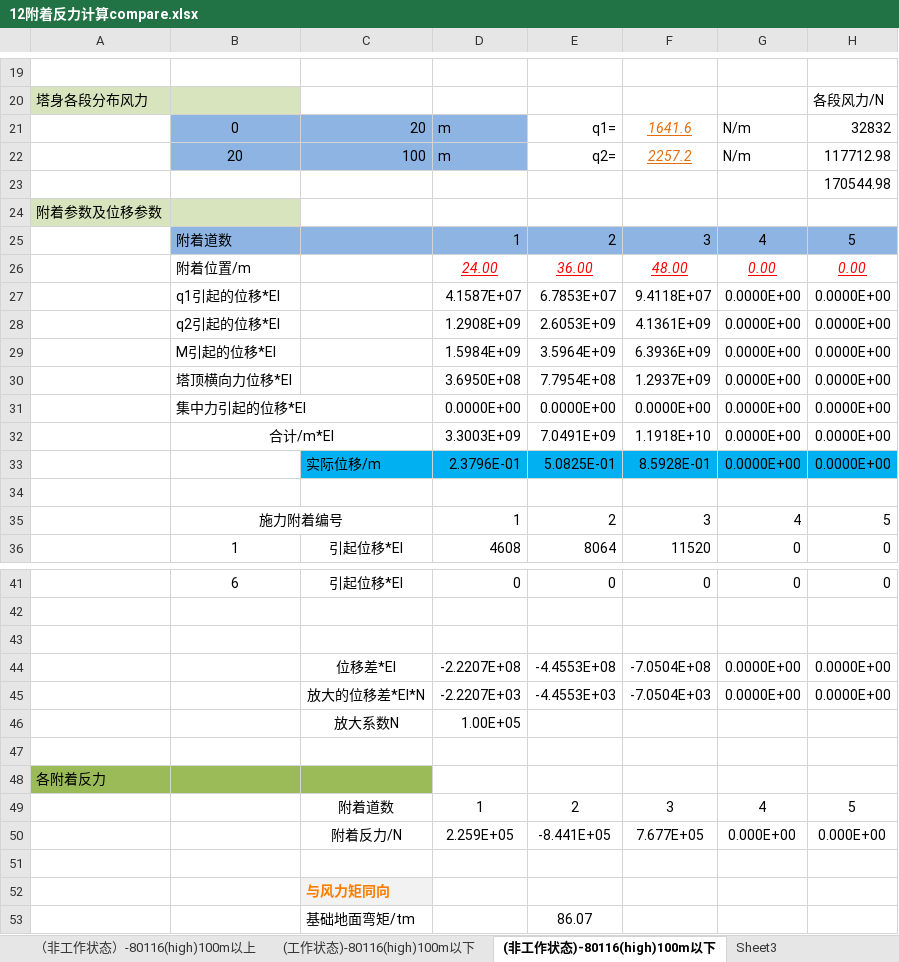
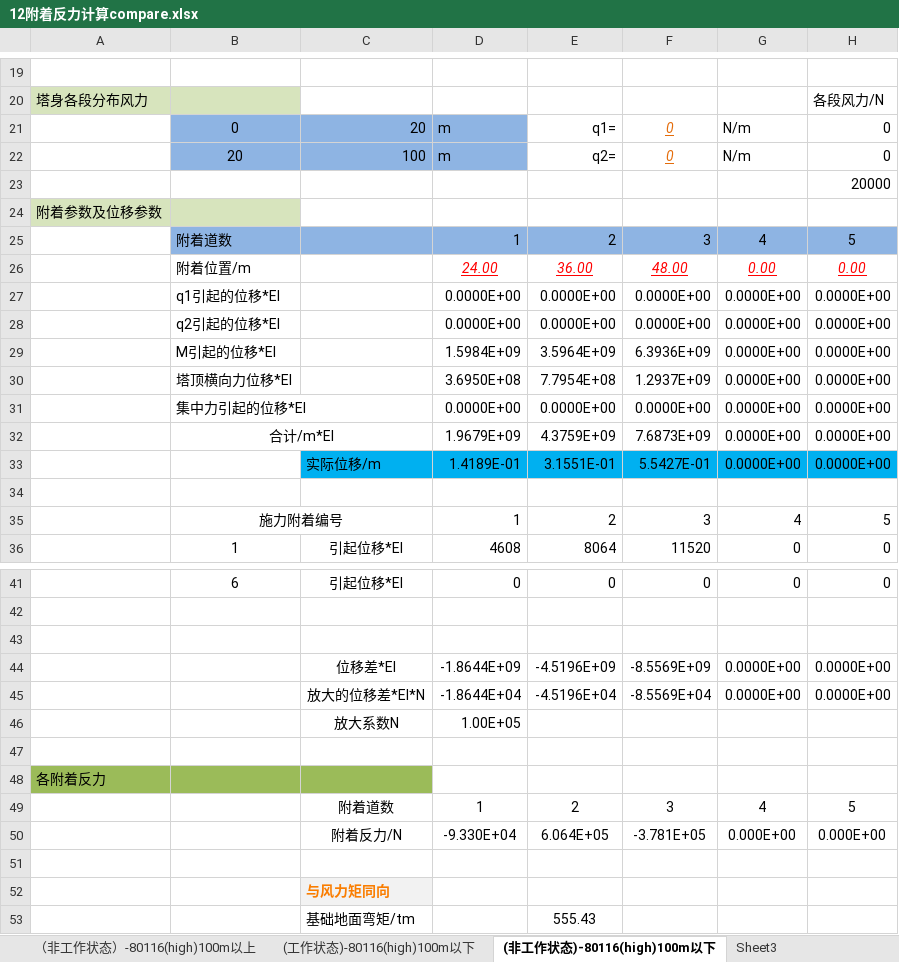
Before and after one commit to yuan87/pyhton-solver-1.1a1-continued-on-2-jan, an Excel workbook: 12附着反力计算compare.xlsx, sheet (非工作状态)-80116(high)100m以下, drawn as a sheet; only a part is shown, gaps mark what is left out; values as stored, in another font and other column widths than the file's, no borders; charts and pictures not drawn; the diff names each change by its address in the sheet, - before the commit and + after, or states it on an @@ line.

```diff
--- a/12附着反力计算compare.xlsx (sheet (非工作状态)-80116(high)100m以下)
+++ b/12附着反力计算compare.xlsx (sheet (非工作状态)-80116(high)100m以下)
-F21: 1641.6
+F21: 0
-H21: 32832
+H21: 0
-F22: 2257.2
+F22: 0
-H22: 117712.98
+H22: 0
-H23: 170544.98
+H23: 20000
-D27: 4.1587E+07
+D27: 0.0000E+00
-E27: 6.7853E+07
+E27: 0.0000E+00
-F27: 9.4118E+07
+F27: 0.0000E+00
-D28: 1.2908E+09
+D28: 0.0000E+00
-E28: 2.6053E+09
+E28: 0.0000E+00
-F28: 4.1361E+09
+F28: 0.0000E+00
-D32: 3.3003E+09
+D32: 1.9679E+09
-E32: 7.0491E+09
+E32: 4.3759E+09
-F32: 1.1918E+10
+F32: 7.6873E+09
-D33: 2.3796E-01
+D33: 1.4189E-01
-E33: 5.0825E-01
+E33: 3.1551E-01
-F33: 8.5928E-01
+F33: 5.5427E-01
-D44: -2.2207E+08
+D44: -1.8644E+09
-E44: -4.4553E+08
+E44: -4.5196E+09
-F44: -7.0504E+08
+F44: -8.5569E+09
-D45: -2.2207E+03
+D45: -1.8644E+04
-E45: -4.4553E+03
+E45: -4.5196E+04
-F45: -7.0504E+03
+F45: -8.5569E+04
-D50: 2.259E+05
+D50: -9.330E+04
-E50: -8.441E+05
+E50: 6.064E+05
-F50: 7.677E+05
+F50: -3.781E+05
-E53: 86.07
+E53: 555.43
```
Also changed, not shown: 6 other files.
